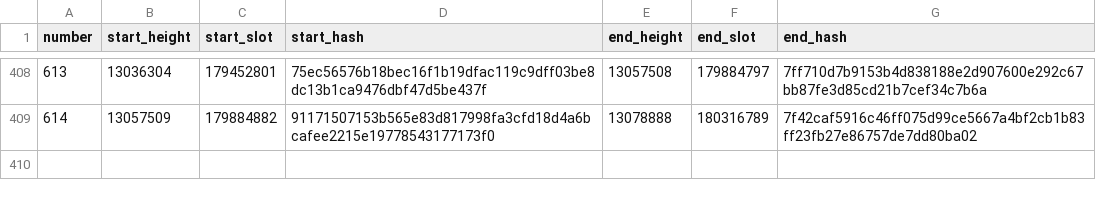
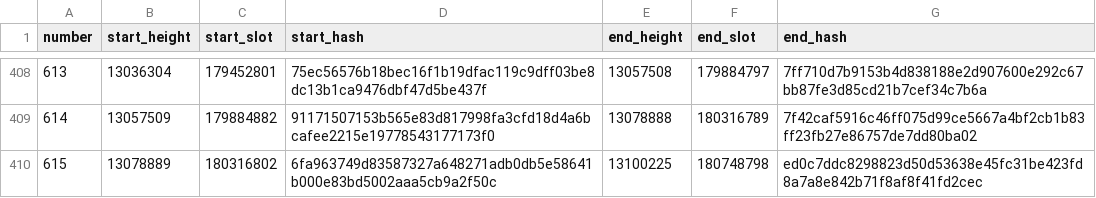
Before and after one commit to ExuraLabs/hecate, a CSV file: data/epoch_boundaries.csv, drawn as a sheet; only a part is shown, gaps mark what is left out; the diff names each change by its address in the sheet, - before the commit and + after, or states it on an @@ line.

Commit message:
Automated epoch data update for epoch 615

```diff
--- a/data/epoch_boundaries.csv
+++ b/data/epoch_boundaries.csv
+row 410: 615 | 13078889 | 180316802 | 6fa963749d83587327a648271adb0db5e58641b000e83bd5002aaa5cb9a2f50c | 13100225 | 180748798 | ed0c7ddc8298823d50d53638e45fc31be423fd8a7a8e842b71f8af8f41fd2cec
```
Also changed, not shown: data/epoch_blocks.csv, 1 other file.
